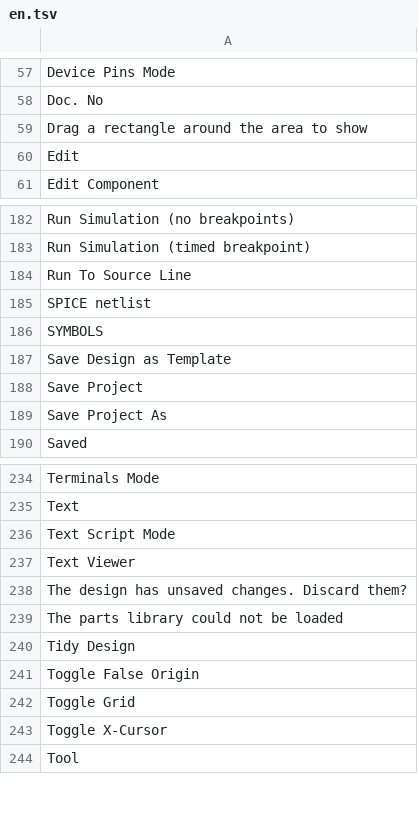
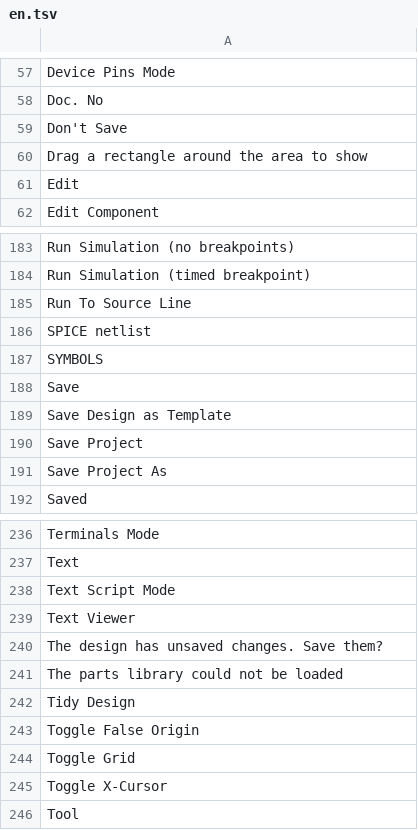
Before and after one commit to KaanAlper/Protasena, a TSV file: crates/ui-egui/i18n/en.tsv, drawn as a sheet; only a part is shown, gaps mark what is left out.

Commit message:
feat(ui-egui): ask Save / Don't Save / Cancel before losing unsaved changes
File > Exit Application, the window's close button (and the window
manager's close), New Project and Open Project ask while the design has
unsaved changes. Save saves to the project's file, or asks for one as
Save Project As does, and carries on only once the save succeeded;
Don't Save carries on; Cancel keeps everything. A close request is held
with CancelClose until the answer. app.quit still closes without asking.
Proteus's own prompt is to compare (docs/ui-parity.md, docs/gaps.md S3).

```diff
--- a/crates/ui-egui/i18n/en.tsv
+++ b/crates/ui-egui/i18n/en.tsv
@@ -58,2 +58,3 @@ Device Pins Mode
 Doc. No
+Don't Save
 Drag a rectangle around the area to show
@@ -186,2 +187,3 @@ SPICE netlist
 SYMBOLS
+Save
 Save Design as Template
@@ -237,3 +239,3 @@ Text Script Mode
 Text Viewer
-The design has unsaved changes. Discard them?
+The design has unsaved changes. Save them?
 The parts library could not be loaded
```
Also changed, not shown: 9 other files.
